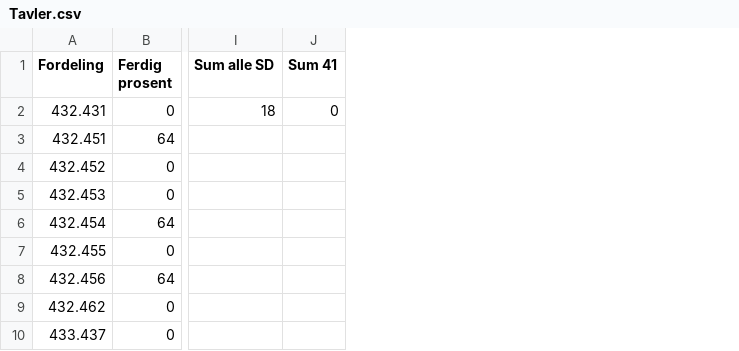
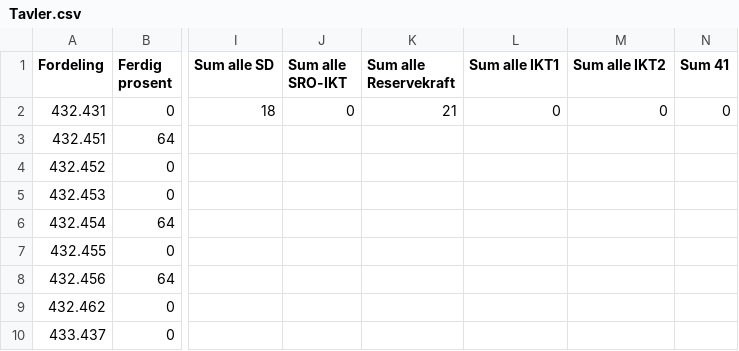
Before and after one commit to thorgrimjansrud/tavler-csv, a CSV file: Tavler.csv, drawn as a sheet; only a part is shown, gaps mark what is left out; the diff names each change by its address in the sheet, - before the commit and + after, or states it on an @@ line.

Commit message:
lagt til reservekraft, IKT1 og IKT 2 rapportering sum alle %

```diff
--- a/Tavler.csv
+++ b/Tavler.csv
+column J (Sum alle SRO-IKT), row 2: 0
+column K (Sum alle Reservekraft), row 2: 21
+column L (Sum alle IKT1), row 2: 0
+column M (Sum alle IKT2), row 2: 0
```
